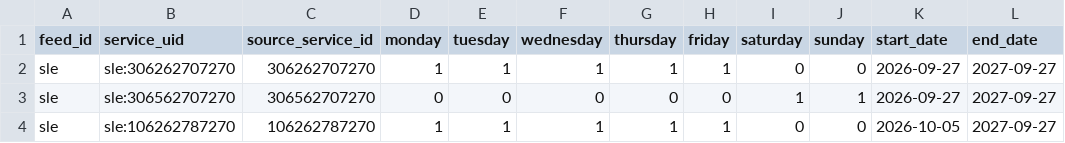
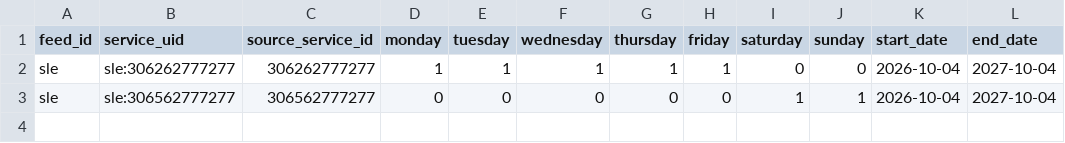
Before and after one commit to unpixelated-ideas/moose.train, a CSV file: supporting_files/extraction/normalized_gtfs/sle/calendars.csv, drawn as a sheet.

```diff
--- a/supporting_files/extraction/normalized_gtfs/sle/calendars.csv
+++ b/supporting_files/extraction/normalized_gtfs/sle/calendars.csv
@@ -1,4 +1,3 @@
 feed_id,service_uid,source_service_id,monday,tuesday,wednesday,thursday,friday,saturday,sunday,start_date,end_date
-sle,sle:306262707270,306262707270,1,1,1,1,1,0,0,2026-09-27,2027-09-27
-sle,sle:306562707270,306562707270,0,0,0,0,0,1,1,2026-09-27,2027-09-27
-sle,sle:106262787270,106262787270,1,1,1,1,1,0,0,2026-10-05,2027-09-27
+sle,sle:306262777277,306262777277,1,1,1,1,1,0,0,2026-10-04,2027-10-04
+sle,sle:306562777277,306562777277,0,0,0,0,0,1,1,2026-10-04,2027-10-04
```
Also changed, not shown: supporting_files/extraction/normalized_gtfs/amtrak/agencies.csv, supporting_files/extraction/normalized_gtfs/amtrak/calendars.csv, 45 other files.
